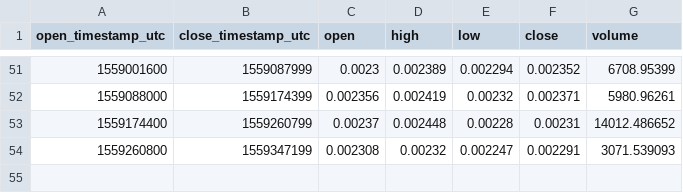
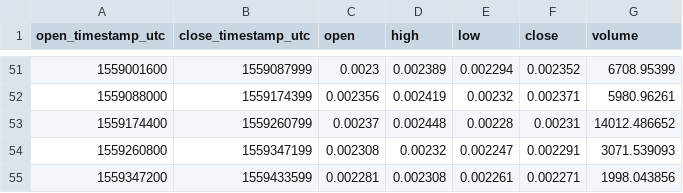
Before and after one commit to cryptobigbro/coinbasepro-REP-BTC, a CSV file: coinbasepro-REP-BTC-1d.csv, drawn as a sheet; only a part is shown, gaps mark what is left out; the diff names each change by its address in the sheet, - before the commit and + after, or states it on an @@ line.

```diff
--- a/coinbasepro-REP-BTC-1d.csv
+++ b/coinbasepro-REP-BTC-1d.csv
+row 55: 1559347200 | 1559433599 | 0.002281 | 0.002308 | 0.002261 | 0.002271 | 1998.043856
```
Also changed, not shown: coinbasepro-REP-BTC-1h.csv, coinbasepro-REP-BTC-1m.csv.
